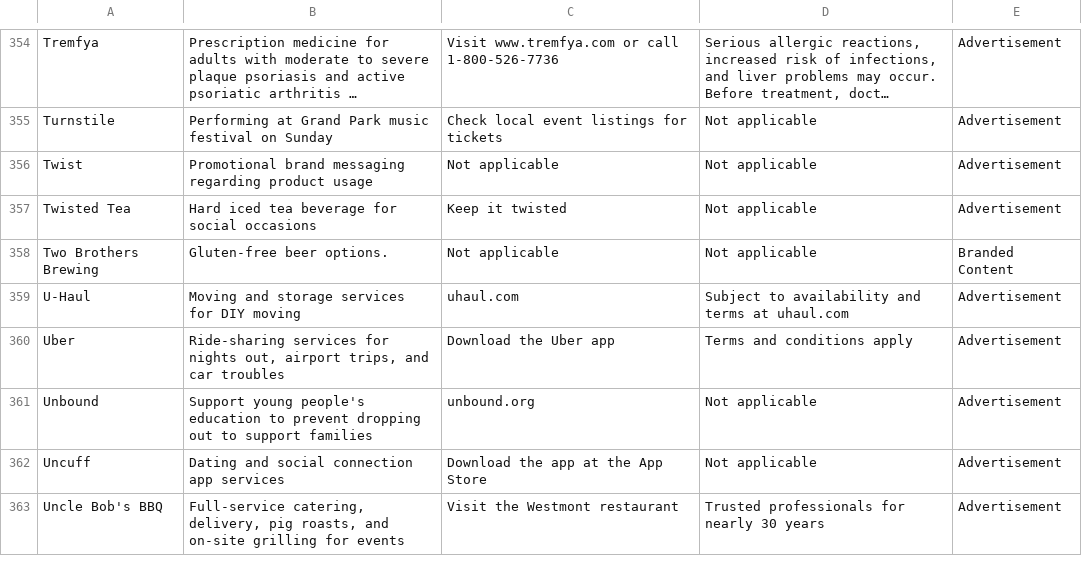
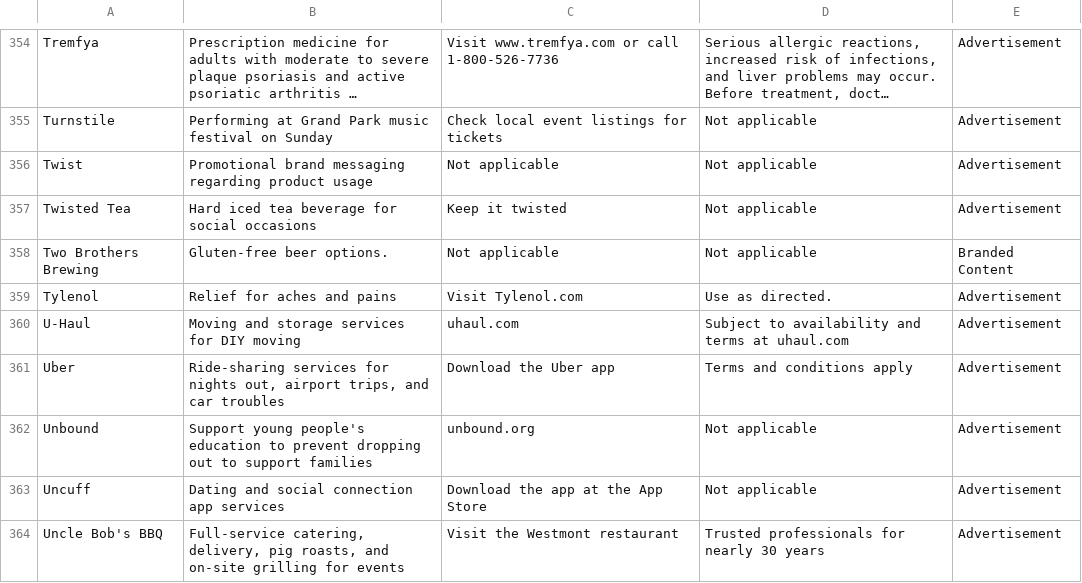
Before and after one commit to MATR-Technologies/ReplayAdsViewer, a CSV file: data.csv, drawn as a sheet; only a part is shown, gaps mark what is left out; long unchanged cells end in ….

Commit message:
Auto-update CSV data

```diff
--- a/data.csv
+++ b/data.csv
@@ -358,2 +358,3 @@
 "Two Brothers Brewing","Gluten-free beer options.","Not applicable","Not applicable","Branded Content"
+"Tylenol","Relief for aches and pains","Visit Tylenol.com","Use as directed.","Advertisement"
 "U-Haul","Moving and storage services for DIY moving","uhaul.com","Subject to availability and terms at uhaul.com","Advertisement"
```
